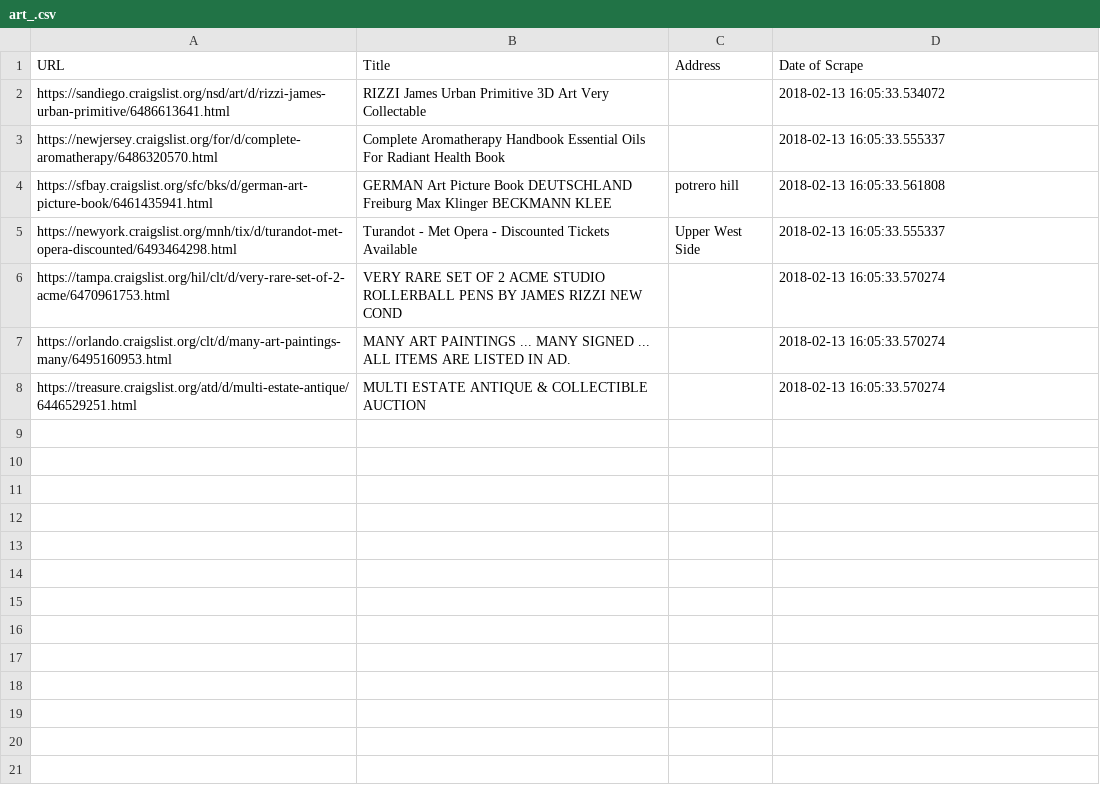
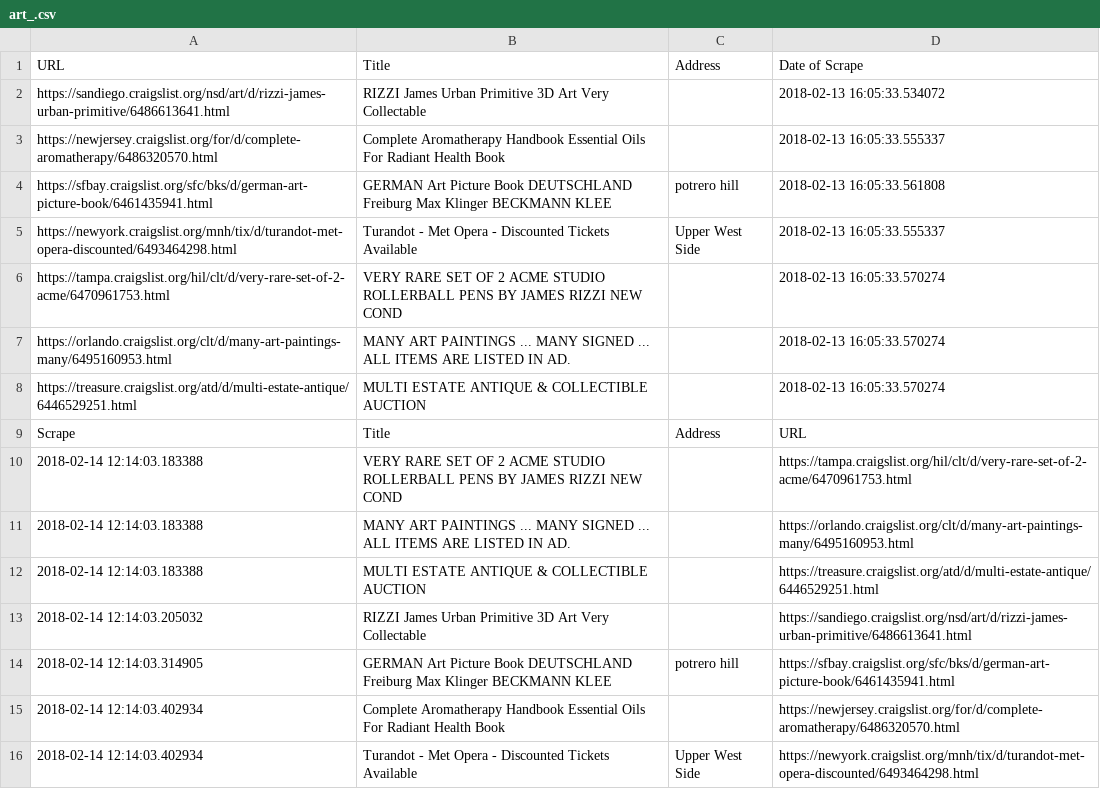
Before and after one commit to pdanshov/scrapy, a CSV file: scrape/clriz/clriz/spiders/art_.csv, drawn as a sheet.

```diff
--- a/scrape/clriz/clriz/spiders/art_.csv
+++ b/scrape/clriz/clriz/spiders/art_.csv
@@ -8 +8,9 @@ https://orlando.craigslist.org/clt/d/many-art-paintings-many/6495160953.html,MAN
 https://treasure.craigslist.org/atd/d/multi-estate-antique/6446529251.html,MULTI ESTATE ANTIQUE & COLLECTIBLE AUCTION,,2018-02-13 16:05:33.570274
+Scrape,Title,Address,URL
+2018-02-14 12:14:03.183388,VERY RARE SET OF 2 ACME STUDIO ROLLERBALL PENS BY JAMES RIZZI NEW COND,,https://tampa.craigslist.org/hil/clt/d/very-rare-set-of-2-acme/6470961753.html
+2018-02-14 12:14:03.183388,MANY ART PAINTINGS ... MANY SIGNED ... ALL ITEMS ARE LISTED IN AD.,,https://orlando.craigslist.org/clt/d/many-art-paintings-many/6495160953.html
+2018-02-14 12:14:03.183388,MULTI ESTATE ANTIQUE & COLLECTIBLE AUCTION,,https://treasure.craigslist.org/atd/d/multi-estate-antique/6446529251.html
+2018-02-14 12:14:03.205032,RIZZI James Urban Primitive 3D Art Very Collectable,,https://sandiego.craigslist.org/nsd/art/d/rizzi-james-urban-primitive/6486613641.html
+2018-02-14 12:14:03.314905,GERMAN Art Picture Book DEUTSCHLAND Freiburg Max Klinger BECKMANN KLEE,potrero hill,https://sfbay.craigslist.org/sfc/bks/d/german-art-picture-book/6461435941.html
+2018-02-14 12:14:03.402934,Complete Aromatherapy Handbook Essential Oils For Radiant Health Book,,https://newjersey.craigslist.org/for/d/complete-aromatherapy/6486320570.html
+2018-02-14 12:14:03.402934,Turandot - Met Opera - Discounted Tickets Available,Upper West Side,https://newyork.craigslist.org/mnh/tix/d/turandot-met-opera-discounted/6493464298.html
```
Also changed, not shown: 4 other files.
